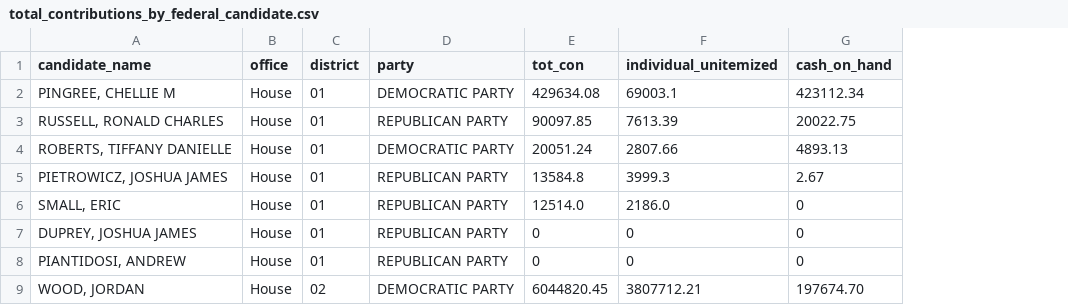
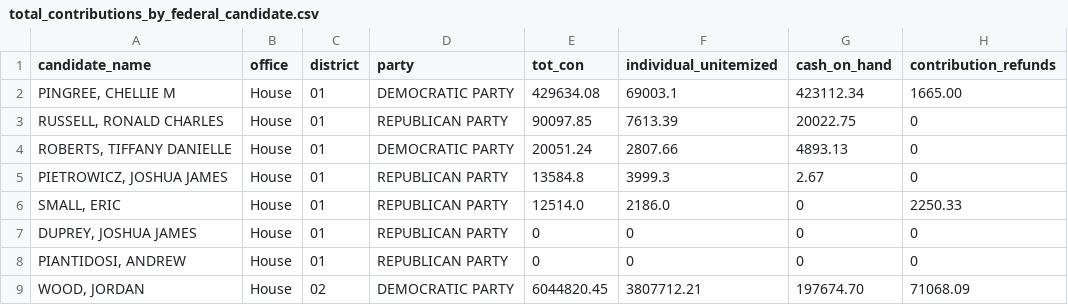
Before and after one commit to aarushisahejpal/maine-monitor-campaign-finance, a CSV file: viz/data/clean/total_contributions_by_federal_candidate.csv, drawn as a sheet; only a part is shown; the diff names each change by its address in the sheet, - before the commit and + after, or states it on an @@ line.

Commit message:
Add returned contributions to federal pages, standardize donor card styling

```diff
--- a/viz/data/clean/total_contributions_by_federal_candidate.csv
+++ b/viz/data/clean/total_contributions_by_federal_candidate.csv
+column H (contribution_refunds), rows 2-9: 1665.00 | 0 | 0 | 0 | 2250.33 | 0 | 0 | 71068.09
```
Also changed, not shown: 2 other files.
